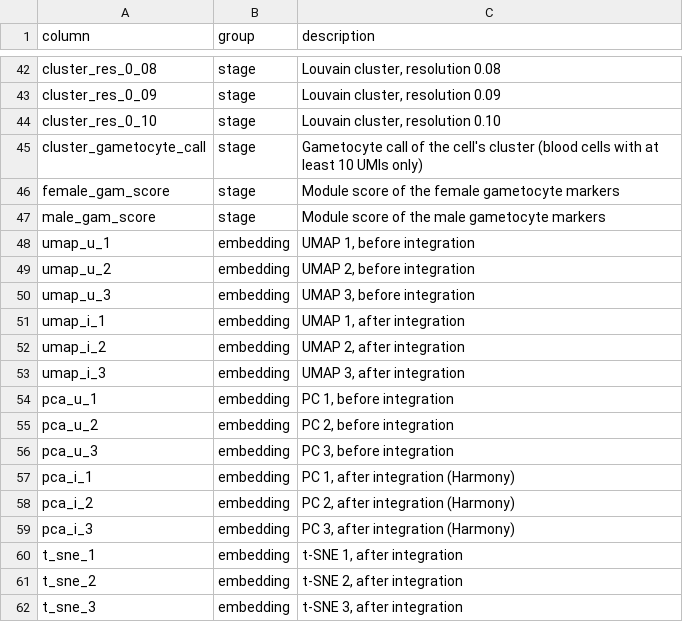
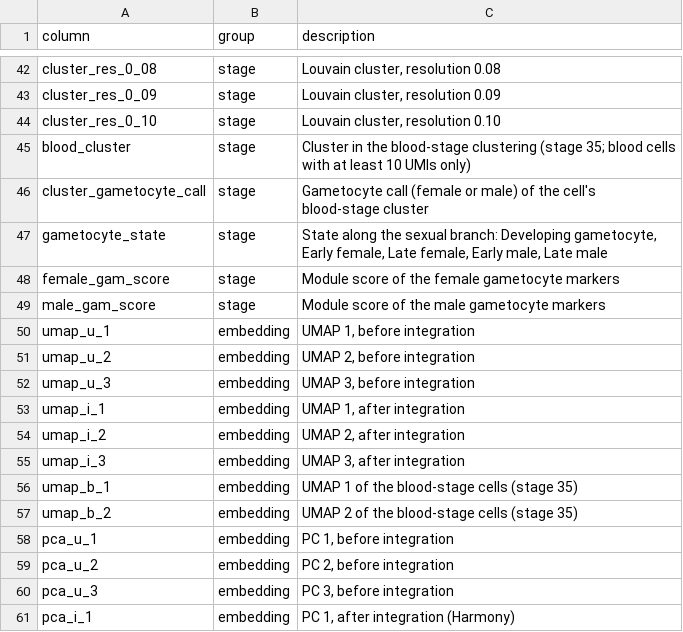
Before and after one commit to baia-ipc/PlaViSCA-meta-analysis, a TSV file: metadata/columns.tsv, drawn as a sheet; only a part is shown, gaps mark what is left out; the shorter side is filled out with more unchanged rows.

Commit message:
Gametocytes from a blood-only embedding; rename stages 50 and 70
Stage 35 embeds and clusters the blood-stage cells alone. Stage 40 calls
gametocytes per blood cluster with a documented rule (config/params.yaml):
female/male branch from the marker scores, and developing gametocyte (sex
not called), early/late female, early/late male from the median UMIs and a
mature-male gene panel (metadata/gametocyte_markers.tsv). New columns
blood_cluster, gametocyte_state, umap_b_1/2; new stage Developing
gametocyte; figures of the blood-stage UMAP and of the marker panel per
state. Expected counts updated: 9,949 developing, 11,391 female and 2,931
male gametocytes (was 22,392 female and 978 male).

Stage 50 is now 50_export_app_data and stage 70 70_tables_and_values, which
writes results/tables_and_values/ and no longer edits the manuscript.

```diff
--- a/metadata/columns.tsv
+++ b/metadata/columns.tsv
@@ -44,3 +44,5 @@ cluster_res_0_09	stage	Louvain cluster, resolution 0.09
 cluster_res_0_10	stage	Louvain cluster, resolution 0.10
-cluster_gametocyte_call	stage	Gametocyte call of the cell's cluster (blood cells with at least 10 UMIs only)
+blood_cluster	stage	Cluster in the blood-stage clustering (stage 35; blood cells with at least 10 UMIs only)
+cluster_gametocyte_call	stage	Gametocyte call (female or male) of the cell's blood-stage cluster
+gametocyte_state	stage	State along the sexual branch: Developing gametocyte, Early female, Late female, Early male, Late male
 female_gam_score	stage	Module score of the female gametocyte markers
@@ -53,2 +55,4 @@ umap_i_2	embedding	UMAP 2, after integration
 umap_i_3	embedding	UMAP 3, after integration
+umap_b_1	embedding	UMAP 1 of the blood-stage cells (stage 35)
+umap_b_2	embedding	UMAP 2 of the blood-stage cells (stage 35)
 pca_u_1	embedding	PC 1, before integration
```
Also changed, not shown: metadata/expected_counts.tsv, metadata/gametocyte_markers.tsv, 12 other files.
